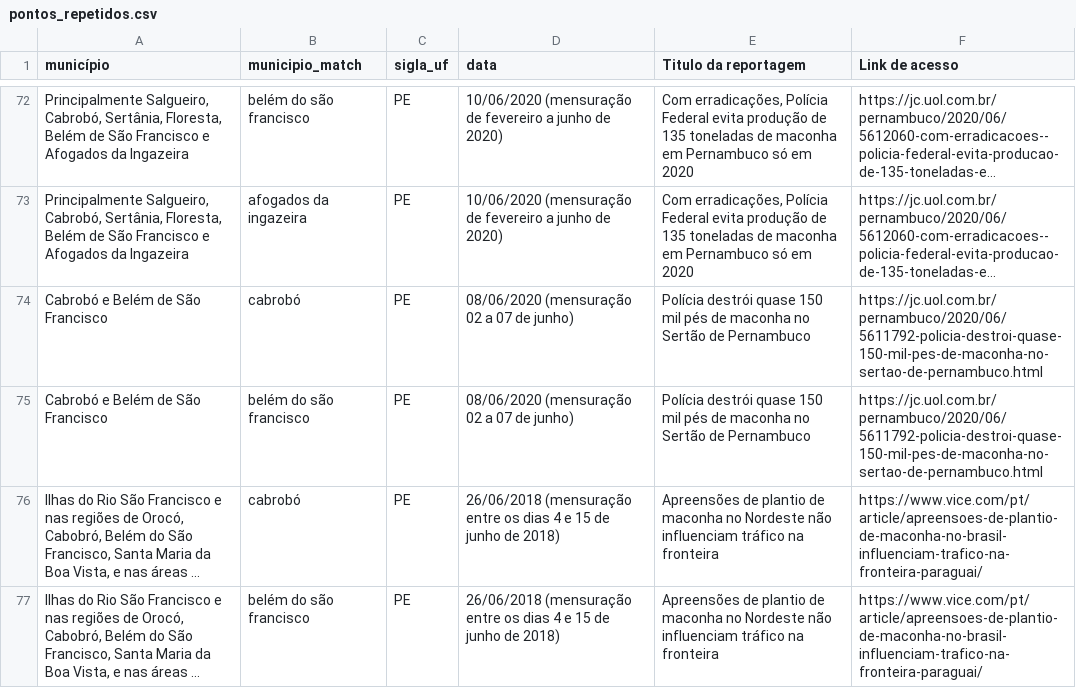
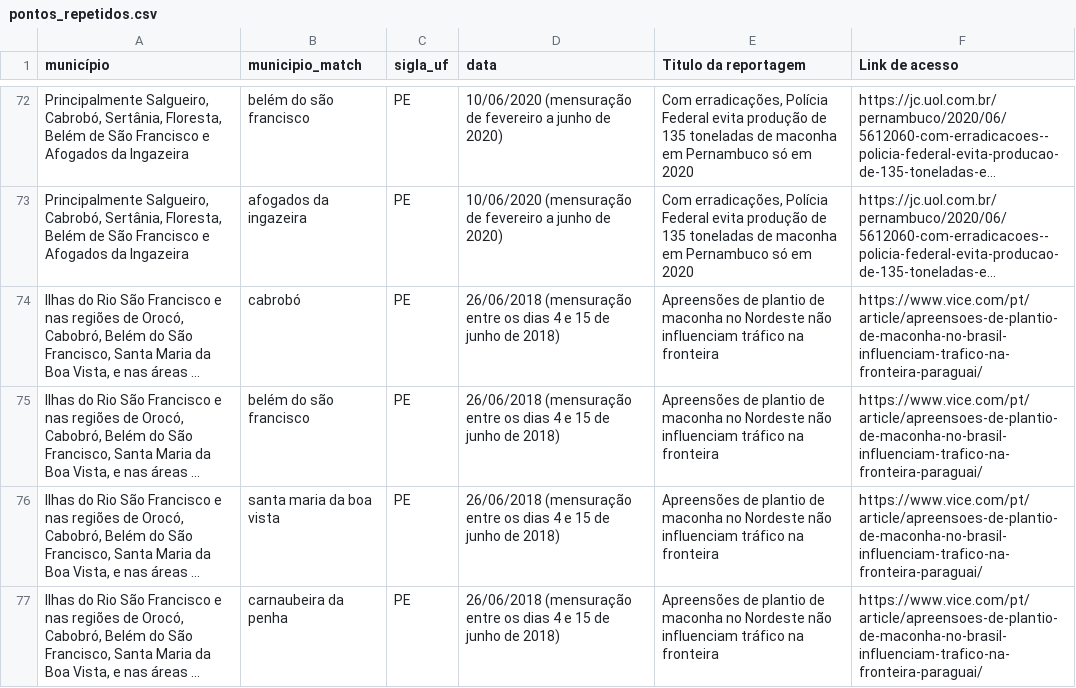
Before and after one commit to alessandrocarneiropesquisador-lab/observatorio-dos-plantios-ilicitos, a CSV file: pontos_repetidos.csv, drawn as a sheet; only a part is shown, gaps mark what is left out; the shorter side is filled out with more unchanged rows; long unchanged cells end in …; the diff names each change by its address in the sheet, - before the commit and + after, or states it on an @@ line.

```diff
--- a/pontos_repetidos.csv
+++ b/pontos_repetidos.csv
-row 74: Cabrobó e Belém de São Francisco | cabrobó | PE | 08/06/2020 (mensuração 02 a 07 de junho) | Polícia destrói quase 150 mil pés de maconha no Sertão de Pernambuco | https://jc.uol.com.br/pernambuco/2020/06/5611792-policia-destroi-quase-150-mil-pes-de-maconha-no-sertao-de-pernambuco.html
-row 75: Cabrobó e Belém de São Francisco | belém do são francisco | PE | 08/06/2020 (mensuração 02 a 07 de junho) | Polícia destrói quase 150 mil pés de maconha no Sertão de Pernambuco | https://jc.uol.com.br/pernambuco/2020/06/5611792-policia-destroi-quase-150-mil-pes-de-maconha-no-sertao-de-pernambuco.html
```
Also changed, not shown: 8 other files.
